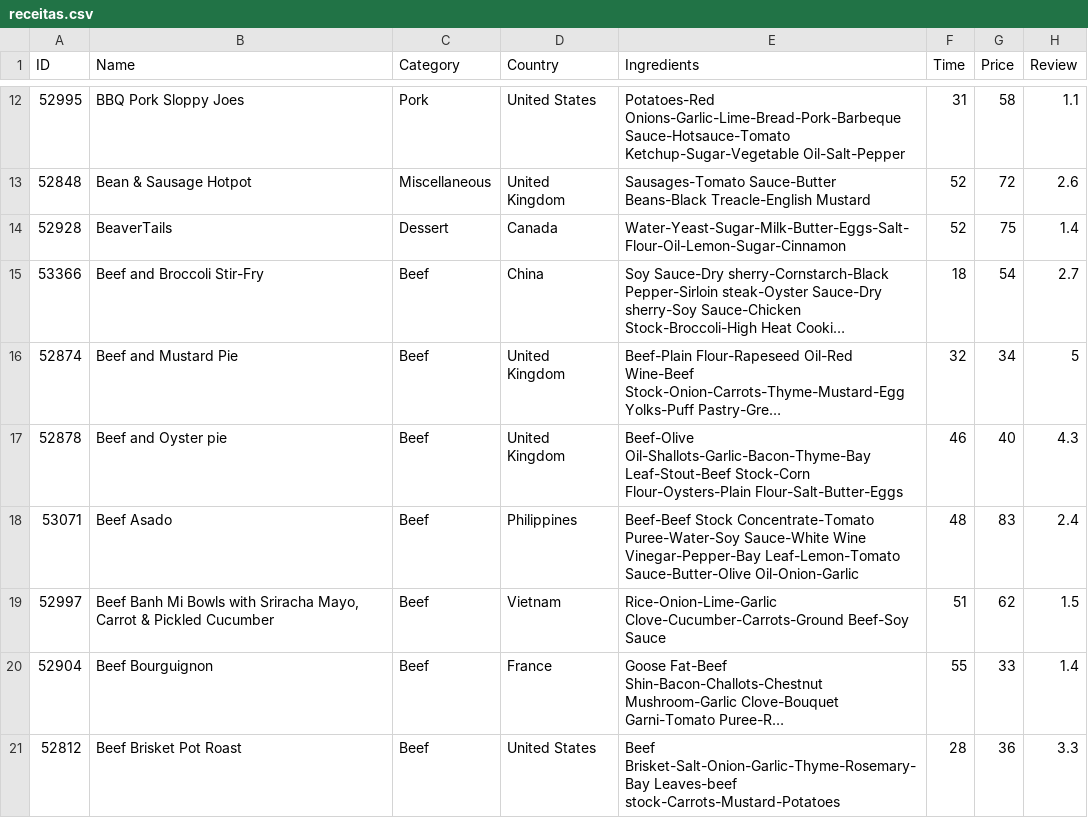
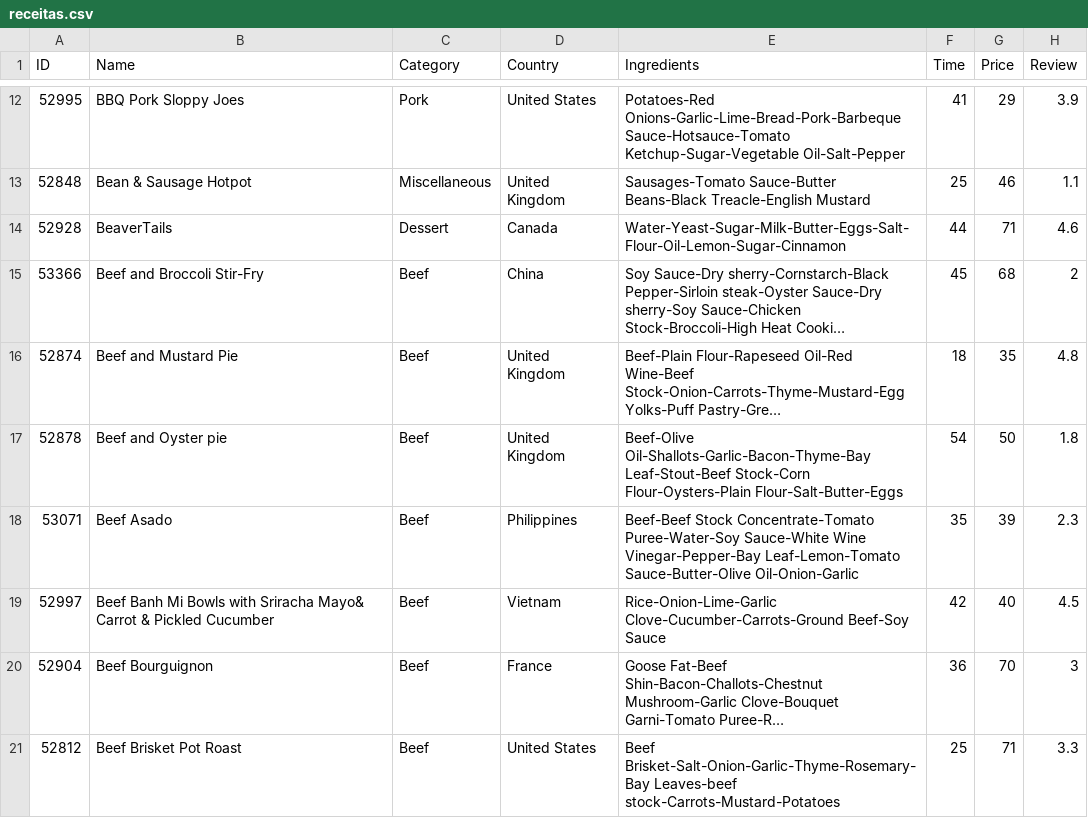
Before and after one commit to lia-carvalho/Desafio-na-Cozinha, a CSV file: data/receitas.csv, drawn as a sheet; only a part is shown, gaps mark what is left out; long unchanged cells end in …; the diff covers the shown part only; the diff names each change by its address in the sheet, - before the commit and + after, or states it on an @@ line.

```diff
--- a/data/receitas.csv
+++ b/data/receitas.csv
-F12 (Time): 31
+F12 (Time): 41
-G12 (Price): 58
+G12 (Price): 29
-H12 (Review): 1.1
+H12 (Review): 3.9
-F13 (Time): 52
+F13 (Time): 25
-G13 (Price): 72
+G13 (Price): 46
-H13 (Review): 2.6
+H13 (Review): 1.1
-F14 (Time): 52
+F14 (Time): 44
-G14 (Price): 75
+G14 (Price): 71
-H14 (Review): 1.4
+H14 (Review): 4.6
-F15 (Time): 18
+F15 (Time): 45
-G15 (Price): 54
+G15 (Price): 68
-H15 (Review): 2.7
+H15 (Review): 2
-F16 (Time): 32
+F16 (Time): 18
-G16 (Price): 34
+G16 (Price): 35
-H16 (Review): 5
+H16 (Review): 4.8
-F17 (Time): 46
+F17 (Time): 54
-G17 (Price): 40
+G17 (Price): 50
-H17 (Review): 4.3
+H17 (Review): 1.8
-F18 (Time): 48
+F18 (Time): 35
-G18 (Price): 83
+G18 (Price): 39
-H18 (Review): 2.4
+H18 (Review): 2.3
-B19 (Name): …with Sriracha Mayo, Carrot &…
+B19 (Name): …with Sriracha Mayo& Carrot &…
-F19 (Time): 51
+F19 (Time): 42
-G19 (Price): 62
+G19 (Price): 40
-H19 (Review): 1.5
+H19 (Review): 4.5
-F20 (Time): 55
+F20 (Time): 36
-G20 (Price): 33
+G20 (Price): 70
-H20 (Review): 1.4
+H20 (Review): 3
-F21 (Time): 28
+F21 (Time): 25
-G21 (Price): 36
+G21 (Price): 71
```
Also changed, not shown: 145 edited cells elsewhere in this file, 3 other files.
